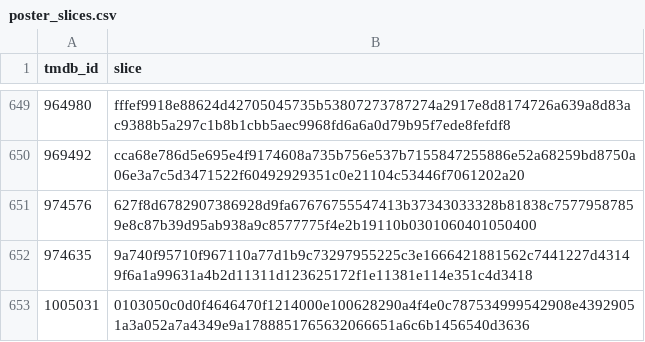
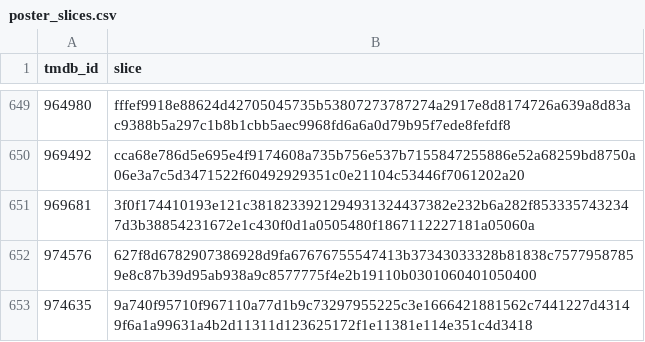
Before and after one commit to FeatherAnalytics/cinemetrics, a CSV file: transform/seeds/poster_slices.csv, drawn as a sheet; only a part is shown, gaps mark what is left out; the shorter side is filled out with more unchanged rows; the diff names each change by its address in the sheet, - before the commit and + after, or states it on an @@ line.

```diff
--- a/transform/seeds/poster_slices.csv
+++ b/transform/seeds/poster_slices.csv
+row 651: 969681 | 3f0f174410193e121c3818233921294931324437382e232b6a282f8533357432347d3b38854231672e1c430f0d1a0505480f1867112227181a05060a
```
Also changed, not shown: transform/seeds/film_enrichment.csv, transform/seeds/film_log.csv, 4 other files.
